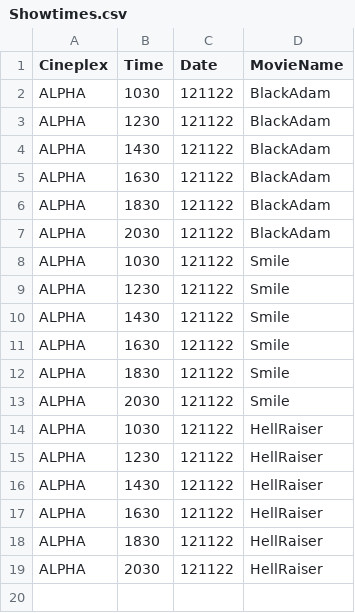
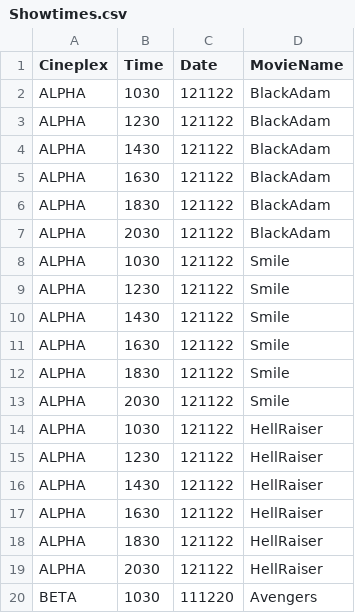
Before and after one commit to JULU909/SC2002-Project-MOBLIMA, a CSV file: Moblima/src/Data/Showtimes.csv, drawn as a sheet.

```diff
--- a/Moblima/src/Data/Showtimes.csv
+++ b/Moblima/src/Data/Showtimes.csv
@@ -19 +19,2 @@ ALPHA,1830,121122,HellRaiser
 ALPHA,2030,121122,HellRaiser
+BETA,1030,111220,Avengers
```
Also changed, not shown: 4 other files.
